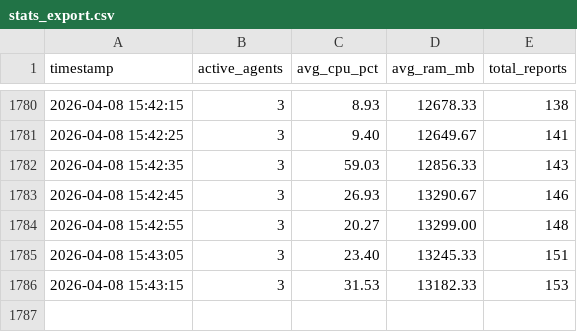
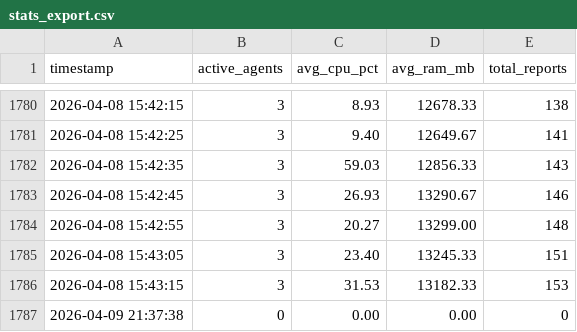
Before and after one commit to Dhia-sel/Monitoring-Reseau-Client-Serveur, a CSV file: stats_export.csv, drawn as a sheet; only a part is shown, gaps mark what is left out; the diff names each change by its address in the sheet, - before the commit and + after, or states it on an @@ line.

```diff
--- a/stats_export.csv
+++ b/stats_export.csv
+row 1787: 2026-04-09 21:37:38 | 0 | 0.00 | 0.00 | 0
```
Also changed, not shown: 6 other files.
